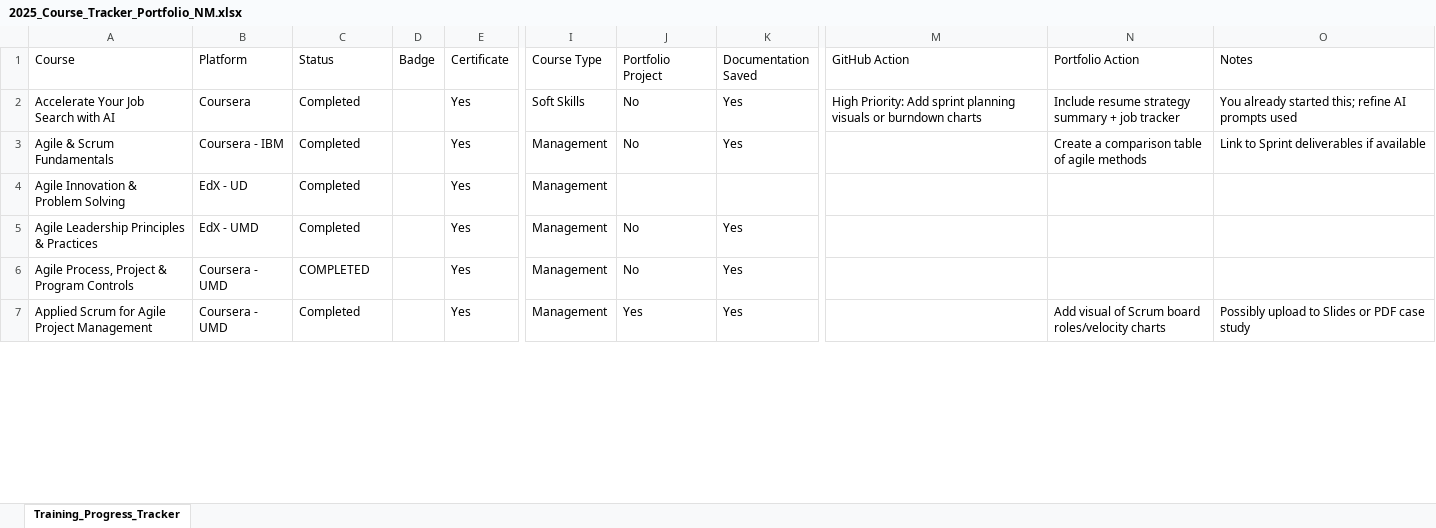
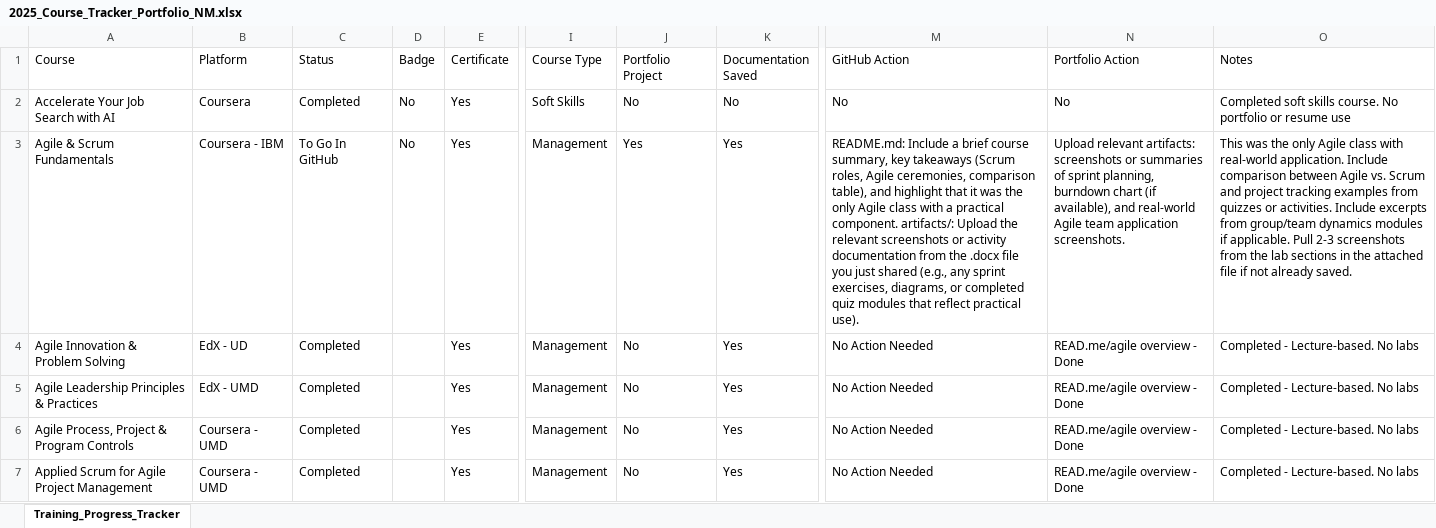
Before and after one commit to nataschamartin/Cybersecurity-Portfolio, an Excel workbook: 2025_Course_Tracker_Portfolio_NM.xlsx, sheet Training_Progress_Tracker, drawn as a sheet; only a part is shown, gaps mark what is left out; values as stored, in another font and other column widths than the file's, no cell formats; the diff covers the shown part only; the diff names each change by its address in the sheet, - before the commit and + after, or states it on an @@ line.

Commit message:
Organized course files, certifications, labs, and overviews by topic for portfolio alignment
Added final versions of course overview PDFs, labs, and artifacts for the following topics:

Agile Project Management: 5 course PDFs and overview README

Cybersecurity Basics & Fundamentals: rkHunter labs, IBM activities, ethics, and critical thinking files

Cybersecurity Compliance: Course overviews on general compliance and ethical implications of AI

Network Security: Network-specific foundational course overview

Google Cybersecurity Certificate: "Play It Safe" module added

Technical Fundamentals: SQL, Data Engineering, and Social Implications courses

Generative AI: Prompt Engineering, AI Ethics, and Labs (including final reflection PDF)

Uploaded updated 2025_Course_Tracker_Portfolio_NM.xlsx for portfolio tracking

Standardized file structure and README updates per category

Removed duplicate or outdated files where necessary

```diff
--- a/2025_Course_Tracker_Portfolio_NM.xlsx (sheet Training_Progress_Tracker)
+++ b/2025_Course_Tracker_Portfolio_NM.xlsx (sheet Training_Progress_Tracker)
-D2:D3 (Badge): (empty)
+D2:D3 (Badge): No
-K2 (Documentation Saved): Yes
+K2 (Documentation Saved): No
-M2 (GitHub Action): High Priority: Add sprint planning visuals or burndown charts
+M2 (GitHub Action): No
-N2 (Portfolio Action): Include resume strategy summary + job tracker
+N2 (Portfolio Action): No
-O2 (Notes): You already started this; refine AI prompts used
+O2 (Notes): Completed soft skills course. No portfolio or resume use
-C3 (Status): Completed
+C3 (Status): To Go In GitHub
-J3 (Portfolio Project): No
+J3 (Portfolio Project): Yes
-M3 (GitHub Action): (empty)
+M3 (GitHub Action): README.md: Include a brief course summary, key takeaways (Scrum roles, Agile ceremonies, comparison table), and highlight that it was the only Agile class with a practical component. artifacts/: Upload the relevant screenshots or activity documentation from the .docx file you just shared (e.g., any sprint exercises, diagrams, or completed quiz modules that reflect practical use).
-N3 (Portfolio Action): Create a comparison table of agile methods
+N3 (Portfolio Action): Upload relevant artifacts: screenshots or summaries of sprint planning, burndown chart (if available), and real-world Agile team application screenshots.
-O3 (Notes): Link to Sprint deliverables if available
+O3 (Notes): This was the only Agile class with real-world application. Include comparison between Agile vs. Scrum and project tracking examples from quizzes or activities. Include excerpts from group/team dynamics modules if applicable. Pull 2-3 screenshots from the lab sections in the attached file if not already saved.
-J4 (Portfolio Project): (empty)
+J4 (Portfolio Project): No
-K4 (Documentation Saved): (empty)
+K4 (Documentation Saved): Yes
-M4:M7 (GitHub Action): (empty)
+M4:M7 (GitHub Action): No Action Needed
-N4:N6 (Portfolio Action): (empty)
+N4:N6 (Portfolio Action): READ.me/agile overview - Done
-O4:O6 (Notes): (empty)
+O4:O6 (Notes): Completed - Lecture-based. No labs
-C6 (Status): COMPLETED
+C6 (Status): Completed
-J7 (Portfolio Project): Yes
+J7 (Portfolio Project): No
-N7 (Portfolio Action): Add visual of Scrum board roles/velocity charts
+N7 (Portfolio Action): READ.me/agile overview - Done
-O7 (Notes): Possibly upload to Slides or PDF case study
+O7 (Notes): Completed - Lecture-based. No labs
```
Also changed, not shown: 1 added row, 2 removed rows and 137 edited cells elsewhere in this sheet, cell formats, 37 other files.
